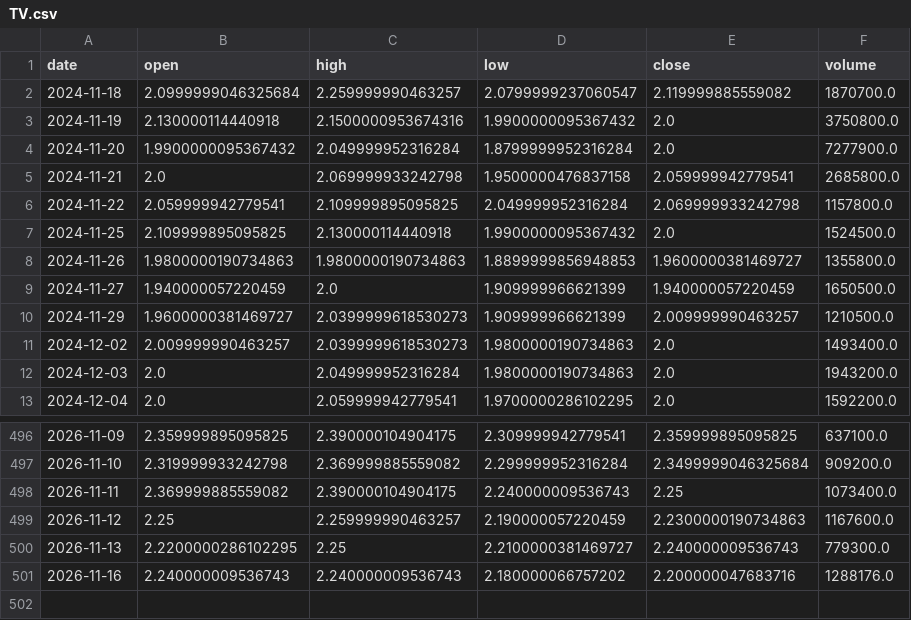
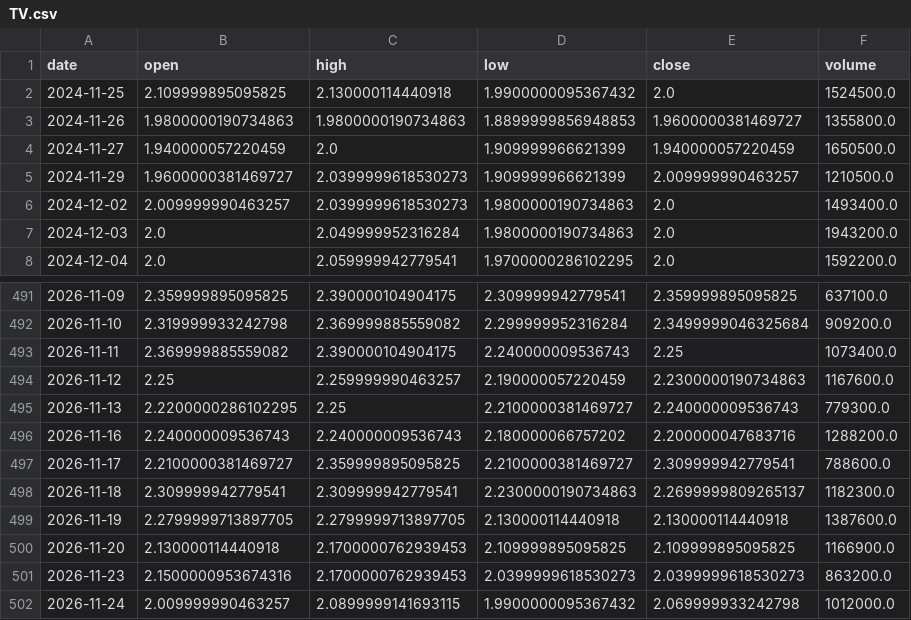
Before and after one commit to DrGonzo95/trading_argentino_colab, a CSV file: radar_byma/cache/origin/TV.csv, drawn as a sheet; only a part is shown, gaps mark what is left out.

```diff
--- a/radar_byma/cache/origin/TV.csv
+++ b/radar_byma/cache/origin/TV.csv
@@ -1,7 +1,2 @@
 date,open,high,low,close,volume
-2024-11-18,2.0999999046325684,2.259999990463257,2.0799999237060547,2.119999885559082,1870700.0
-2024-11-19,2.130000114440918,2.1500000953674316,1.9900000095367432,2.0,3750800.0
-2024-11-20,1.9900000095367432,2.049999952316284,1.8799999952316284,2.0,7277900.0
-2024-11-21,2.0,2.069999933242798,1.9500000476837158,2.059999942779541,2685800.0
-2024-11-22,2.059999942779541,2.109999895095825,2.049999952316284,2.069999933242798,1157800.0
 2024-11-25,2.109999895095825,2.130000114440918,1.9900000095367432,2.0,1524500.0
@@ -500,2 +495,8 @@ date,open,high,low,close,volume
 2026-11-13,2.2200000286102295,2.25,2.2100000381469727,2.240000009536743,779300.0
-2026-11-16,2.240000009536743,2.240000009536743,2.180000066757202,2.200000047683716,1288176.0
+2026-11-16,2.240000009536743,2.240000009536743,2.180000066757202,2.200000047683716,1288200.0
+2026-11-17,2.2100000381469727,2.359999895095825,2.2100000381469727,2.309999942779541,788600.0
+2026-11-18,2.309999942779541,2.309999942779541,2.2300000190734863,2.2699999809265137,1182300.0
+2026-11-19,2.2799999713897705,2.2799999713897705,2.130000114440918,2.130000114440918,1387600.0
+2026-11-20,2.130000114440918,2.1700000762939453,2.109999895095825,2.109999895095825,1166900.0
+2026-11-23,2.1500000953674316,2.1700000762939453,2.0399999618530273,2.0399999618530273,863200.0
+2026-11-24,2.009999990463257,2.0899999141693115,1.9900000095367432,2.069999933242798,1012000.0
```
Also changed, not shown: radar_byma/cache/origin/TQQQ.csv, radar_byma/cache/origin/TSLA.csv, 22 other files.
